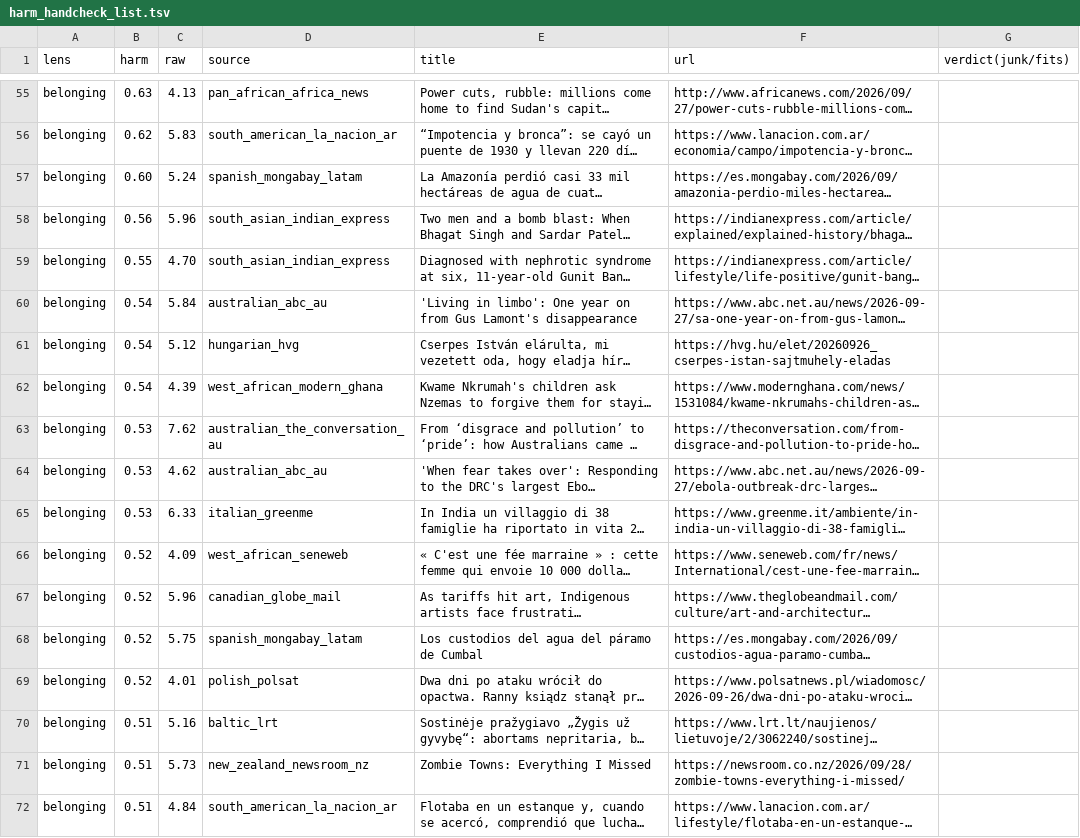
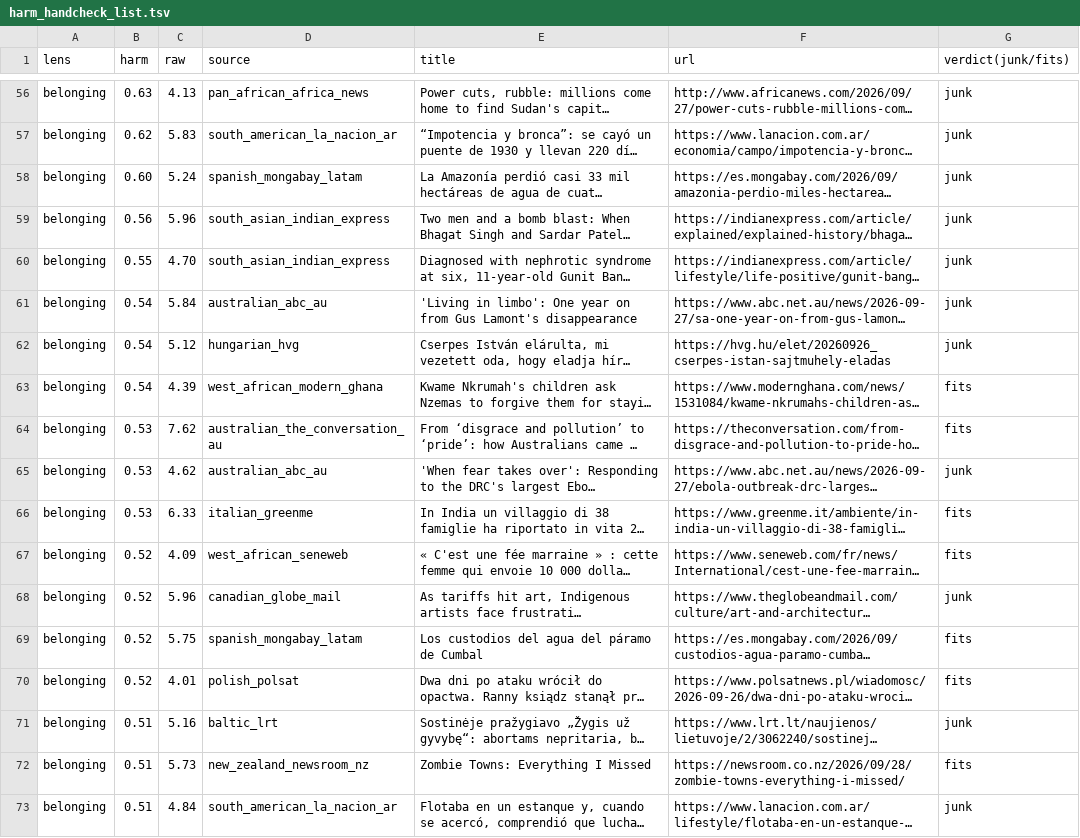
Before and after one commit to veen-systems/llm-distillery, a TSV file: docs/evidence/2026-09-28-per-lens-harm-rates/harm_handcheck_list.tsv, drawn as a sheet; only a part is shown, gaps mark what is left out; long unchanged cells end in …; addresses are those after the commit; the diff covers the shown part only; the diff names each change by its address in the sheet, - before the commit and + after, or states it on an @@ line.

```diff
--- a/docs/evidence/2026-09-28-per-lens-harm-rates/harm_handcheck_list.tsv
+++ b/docs/evidence/2026-09-28-per-lens-harm-rates/harm_handcheck_list.tsv
-G56:G62 (verdict(junk/fits)): (empty)
+G56:G62 (verdict(junk/fits)): junk
-G63:G64 (verdict(junk/fits)): (empty)
+G63:G64 (verdict(junk/fits)): fits
-G65 (verdict(junk/fits)): (empty)
+G65 (verdict(junk/fits)): junk
-G66:G67 (verdict(junk/fits)): (empty)
+G66:G67 (verdict(junk/fits)): fits
-G68 (verdict(junk/fits)): (empty)
+G68 (verdict(junk/fits)): junk
-G69:G70 (verdict(junk/fits)): (empty)
+G69:G70 (verdict(junk/fits)): fits
-G71 (verdict(junk/fits)): (empty)
+G71 (verdict(junk/fits)): junk
-G72 (verdict(junk/fits)): (empty)
+G72 (verdict(junk/fits)): fits
-G73 (verdict(junk/fits)): (empty)
+G73 (verdict(junk/fits)): junk
```
Also changed, not shown: 1 added row and 51 edited cells elsewhere in this file, 1 other file.
